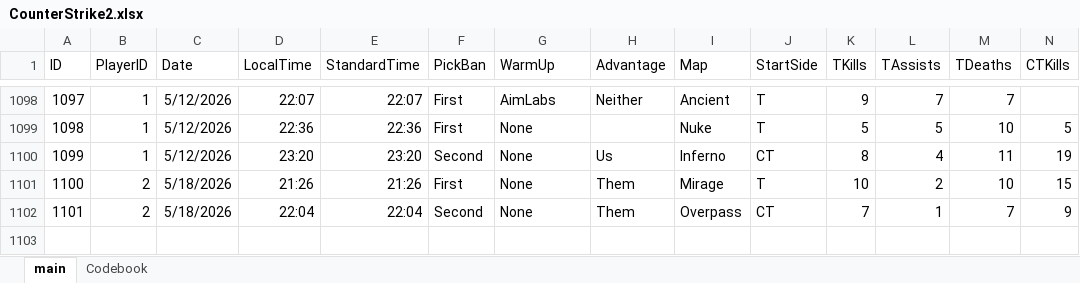
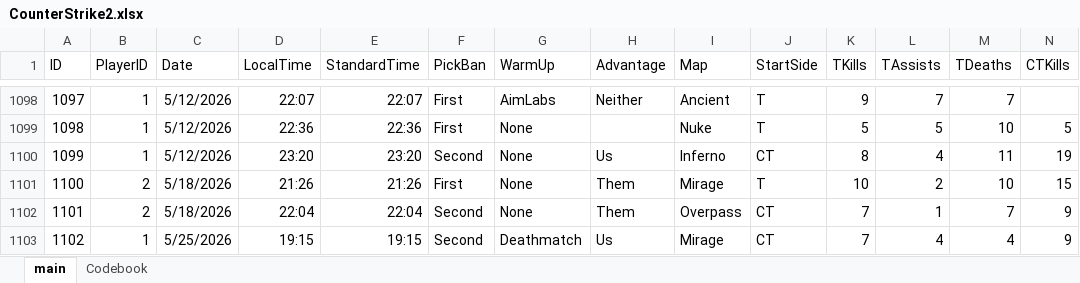
Before and after one commit to HardWare68/HardWareWebsite, an Excel workbook: datasets/xlsx/CounterStrike2.xlsx, sheet main, drawn as a sheet; only a part is shown, gaps mark what is left out; values as stored, in another font and other column widths than the file's, no borders; table styles not drawn; rows hold the shown columns only; the diff names each change by its address in the sheet, - before the commit and + after, or states it on an @@ line.

Commit message:
Auto: Weekly update of data

```diff
--- a/datasets/xlsx/CounterStrike2.xlsx (sheet main)
+++ b/datasets/xlsx/CounterStrike2.xlsx (sheet main)
+row 1103: 1102 | 1 | 5/25/2026 | 19:15 | 19:15 | Second | Deathmatch | Us | Mirage | CT | 7 | 4 | 4 | 9
```
Also changed, not shown: 1 other file.
